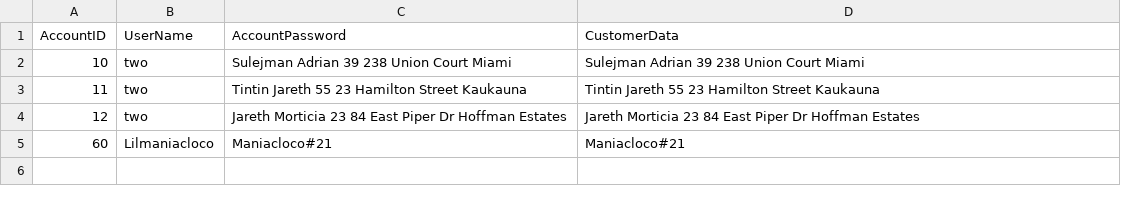
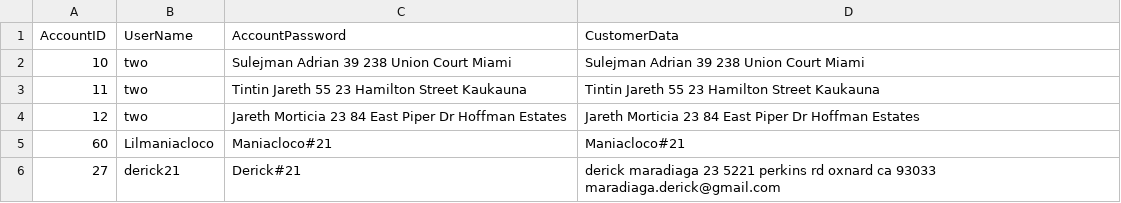
Before and after one commit to DAAM-MAAD/COMP-380, a CSV file: Accounts.csv, drawn as a sheet.

```diff
--- a/Accounts.csv
+++ b/Accounts.csv
@@ -5 +5,2 @@ AccountID, UserName, AccountPassword, CustomerData
 60 ,Lilmaniacloco ,Maniacloco#21 ,Maniacloco#21
+27 ,derick21 ,Derick#21 ,derick maradiaga 23 5221 perkins rd oxnard ca 93033 maradiaga.derick@gmail.com
```
Also changed, not shown: Reservations.csv, 1 other file.
